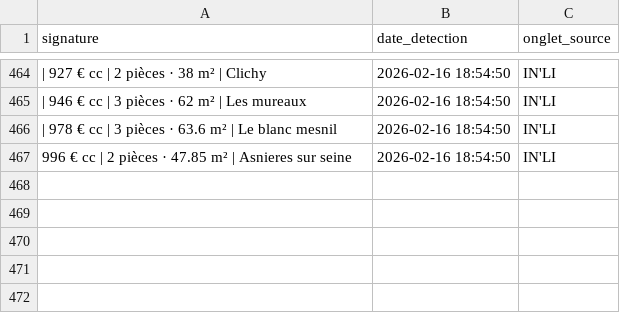
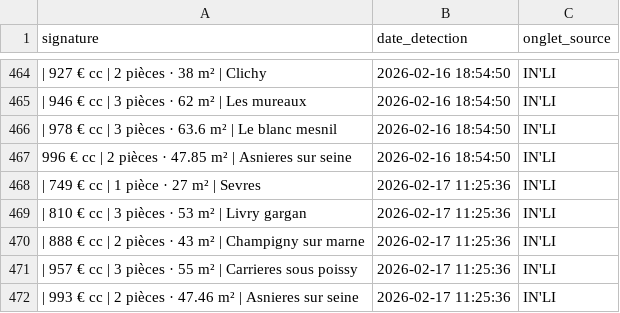
Before and after one commit to Yagalo2004/alin-bot, a CSV file: historique.csv, drawn as a sheet; only a part is shown, gaps mark what is left out; the diff names each change by its address in the sheet, - before the commit and + after, or states it on an @@ line.

Commit message:
Mise à jour des offres vues

```diff
--- a/historique.csv
+++ b/historique.csv
+row 468: | 749 € cc | 1 pièce · 27 m² | Sevres | 2026-02-17 11:25:36 | IN'LI
+row 469: | 810 € cc | 3 pièces · 53 m² | Livry gargan | 2026-02-17 11:25:36 | IN'LI
+row 470: | 888 € cc | 2 pièces · 43 m² | Champigny sur marne | 2026-02-17 11:25:36 | IN'LI
+row 471: | 957 € cc | 3 pièces · 55 m² | Carrieres sous poissy | 2026-02-17 11:25:36 | IN'LI
+row 472: | 993 € cc | 2 pièces · 47.46 m² | Asnieres sur seine | 2026-02-17 11:25:36 | IN'LI
```
